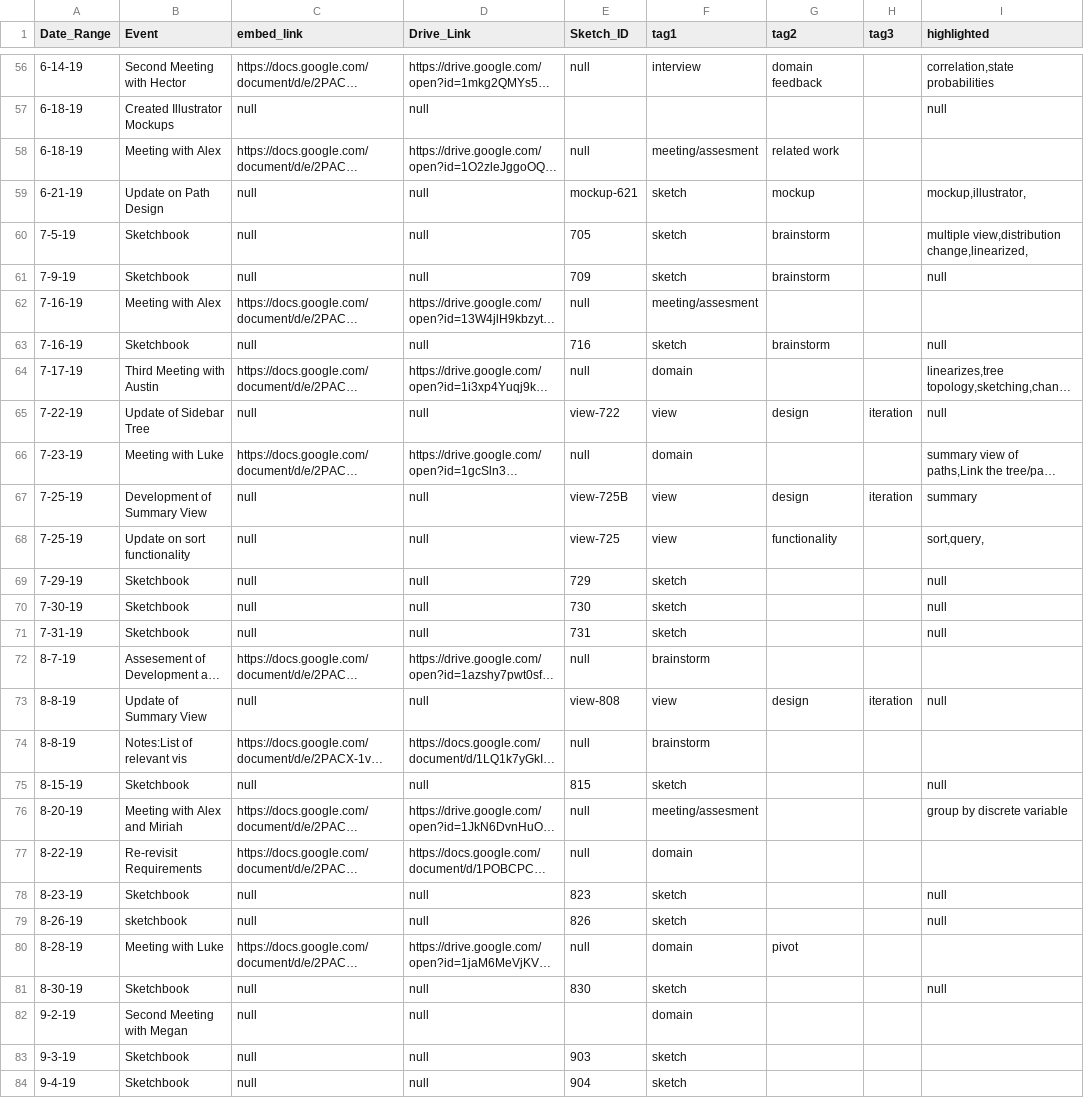
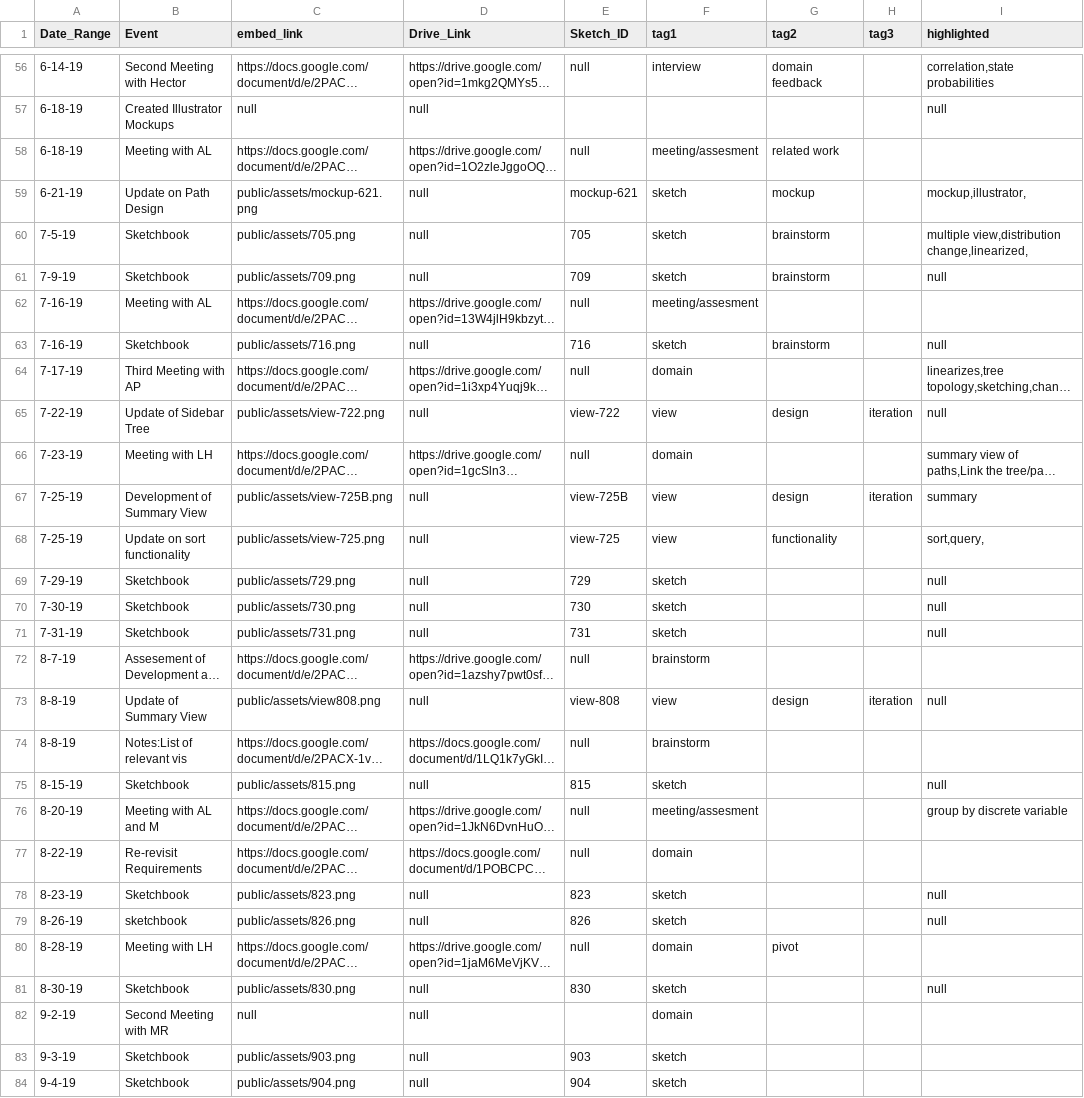
Before and after one commit to visdesignlab/trrrace, a CSV file: public/data/timeline.csv, drawn as a sheet; only a part is shown, gaps mark what is left out; long unchanged cells end in …; the diff covers the shown part only; the diff names each change by its address in the sheet, - before the commit and + after, or states it on an @@ line.

```diff
--- a/public/data/timeline.csv
+++ b/public/data/timeline.csv
-B58 (Event): Meeting with Alex
+B58 (Event): Meeting with AL
-C59 (embed_link): null
+C59 (embed_link): public/assets/mockup-621.png
-C60 (embed_link): null
+C60 (embed_link): public/assets/705.png
-C61 (embed_link): null
+C61 (embed_link): public/assets/709.png
-B62 (Event): Meeting with Alex
+B62 (Event): Meeting with AL
-C63 (embed_link): null
+C63 (embed_link): public/assets/716.png
-B64 (Event): Third Meeting with Austin
+B64 (Event): Third Meeting with AP
-C65 (embed_link): null
+C65 (embed_link): public/assets/view-722.png
-B66 (Event): Meeting with Luke
+B66 (Event): Meeting with LH
-C67 (embed_link): null
+C67 (embed_link): public/assets/view-725B.png
-C68 (embed_link): null
+C68 (embed_link): public/assets/view-725.png
-C69 (embed_link): null
+C69 (embed_link): public/assets/729.png
-C70 (embed_link): null
+C70 (embed_link): public/assets/730.png
-C71 (embed_link): null
+C71 (embed_link): public/assets/731.png
-C73 (embed_link): null
+C73 (embed_link): public/assets/view808.png
-C75 (embed_link): null
+C75 (embed_link): public/assets/815.png
-B76 (Event): Meeting with Alex and Miriah
+B76 (Event): Meeting with AL and M
-C78 (embed_link): null
+C78 (embed_link): public/assets/823.png
-C79 (embed_link): null
+C79 (embed_link): public/assets/826.png
-B80 (Event): Meeting with Luke
+B80 (Event): Meeting with LH
-C81 (embed_link): null
+C81 (embed_link): public/assets/830.png
-B82 (Event): Second Meeting with Megan
+B82 (Event): Second Meeting with MR
-C83 (embed_link): null
+C83 (embed_link): public/assets/903.png
-C84 (embed_link): null
+C84 (embed_link): public/assets/904.png
```
Also changed, not shown: 6 added rows and 89 edited cells elsewhere in this file, 2 other files.
